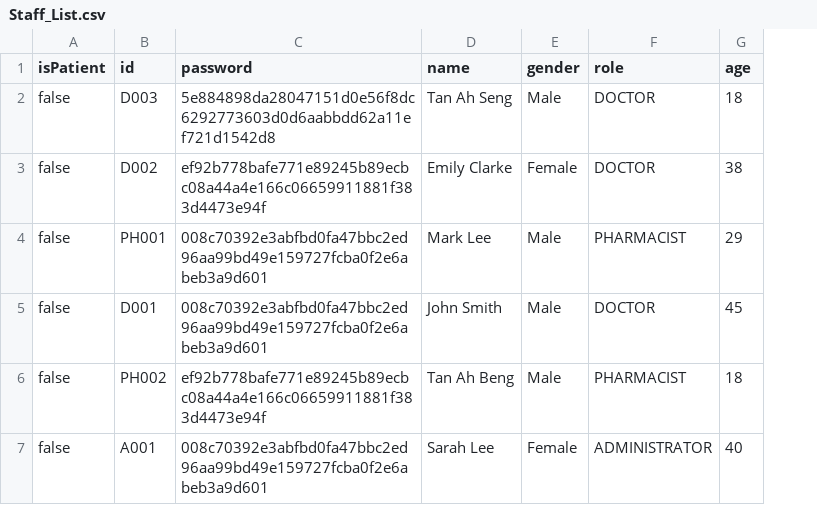
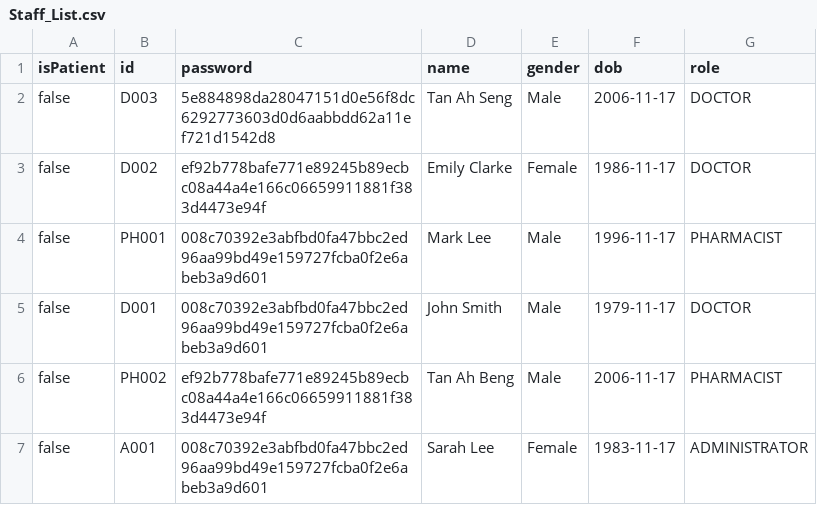
Before and after one commit to bryantan285/SC2002-Group-1, a CSV file: Project/data/Staff_List.csv, drawn as a sheet; removed rows and columns are numbered as before the commit, all else as after; the diff names each change by its address in the sheet, - before the commit and + after, or states it on an @@ line.

```diff
--- a/Project/data/Staff_List.csv
+++ b/Project/data/Staff_List.csv
+column F (dob), rows 2-7: 2006-11-17 | 1986-11-17 | 1996-11-17 | 1979-11-17 | 2006-11-17 | 1983-11-17
-column G (age), rows 2-7: 18 | 38 | 29 | 45 | 18 | 40
```
Also changed, not shown: Project/data/Appointment_List.csv, Project/data/Patient_List.csv, 20 other files.
